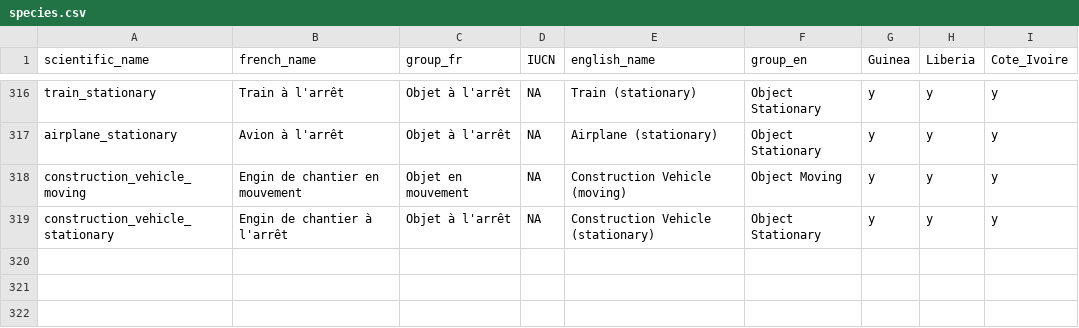
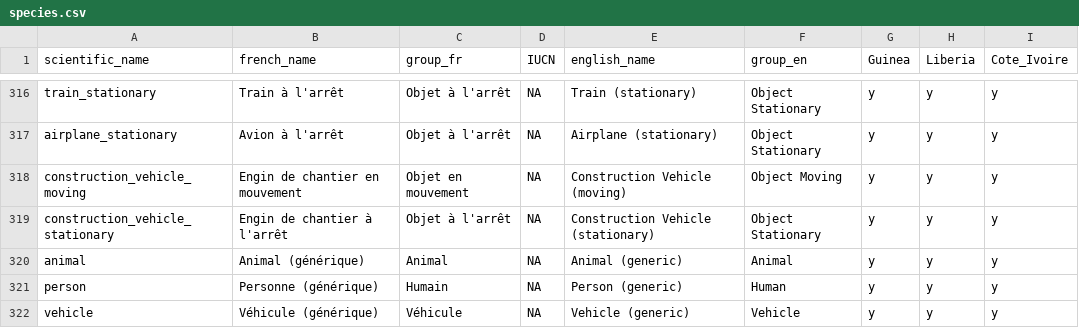
Before and after one commit to wild-chimpanzee-foundation/review-app, a CSV file: review_app/data/species.csv, drawn as a sheet; only a part is shown, gaps mark what is left out.

Commit message:
chore: add new species to list

```diff
--- a/review_app/data/species.csv
+++ b/review_app/data/species.csv
@@ -319 +319,4 @@ construction_vehicle_moving;Engin de chantier en mouvement;Objet en mouvement;NA
 construction_vehicle_stationary;Engin de chantier à l'arrêt;Objet à l'arrêt;NA;Construction Vehicle (stationary);Object Stationary;y;y;y
+animal;Animal (générique);Animal;NA;Animal (generic);Animal;y;y;y
+person;Personne (générique);Humain;NA;Person (generic);Human;y;y;y
+vehicle;Véhicule (générique);Véhicule;NA;Vehicle (generic);Vehicle;y;y;y
```
